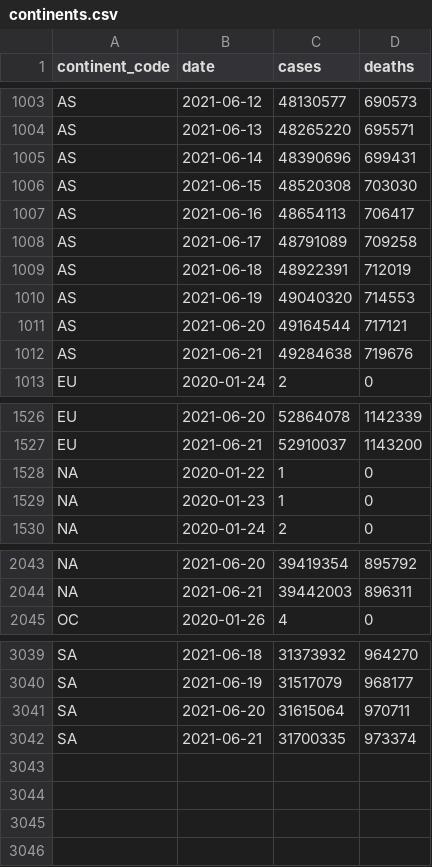
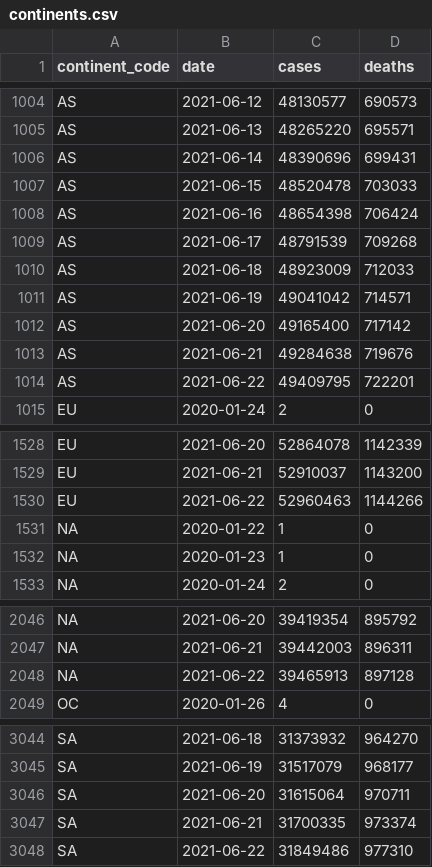
Before and after one commit to WorldHealthOrganization/xform-covid-casecount-jhu, a CSV file: output/continents.csv, drawn as a sheet; only a part is shown, gaps mark what is left out; the diff covers the shown part only.

```diff
--- a/output/continents.csv
+++ b/output/continents.csv
@@ -1005,9 +1006,10 @@ AS,2021-06-13,48265220,695571
 AS,2021-06-14,48390696,699431
-AS,2021-06-15,48520308,703030
-AS,2021-06-16,48654113,706417
-AS,2021-06-17,48791089,709258
-AS,2021-06-18,48922391,712019
-AS,2021-06-19,49040320,714553
-AS,2021-06-20,49164544,717121
+AS,2021-06-15,48520478,703033
+AS,2021-06-16,48654398,706424
+AS,2021-06-17,48791539,709268
+AS,2021-06-18,48923009,712033
+AS,2021-06-19,49041042,714571
+AS,2021-06-20,49165400,717142
 AS,2021-06-21,49284638,719676
+AS,2021-06-22,49409795,722201
 EU,2020-01-24,2,0
@@ -1527,2 +1529,3 @@ EU,2021-06-20,52864078,1142339
 EU,2021-06-21,52910037,1143200
+EU,2021-06-22,52960463,1144266
 "NA",2020-01-22,1,0
@@ -2044,2 +2047,3 @@ EU,2021-06-21,52910037,1143200
 "NA",2021-06-21,39442003,896311
+"NA",2021-06-22,39465913,897128
 OC,2020-01-26,4,0
@@ -3042 +3047,2 @@ SA,2021-06-20,31615064,970711
 SA,2021-06-21,31700335,973374
+SA,2021-06-22,31849486,977310
```
Also changed, not shown: 2 added rows and 22 edited cells elsewhere in this file, output/global.csv, output/who_regions.csv, 1 other file.
